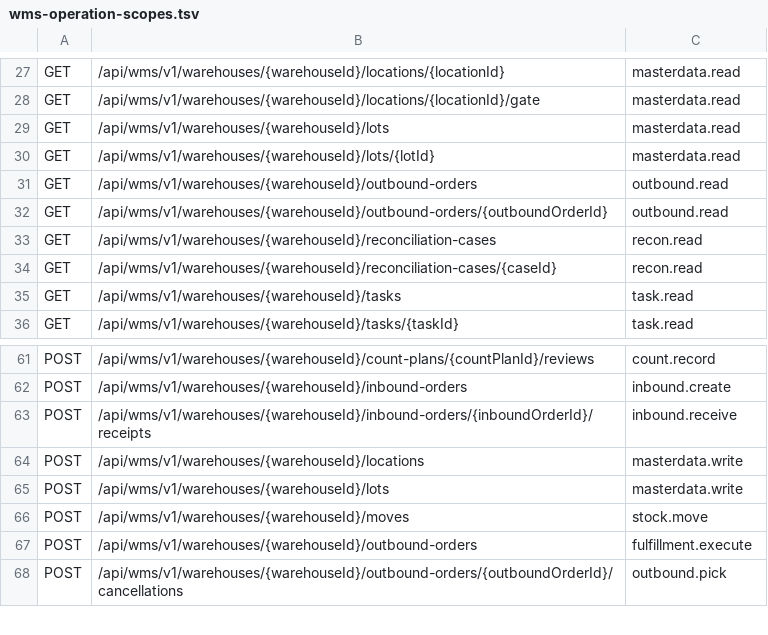
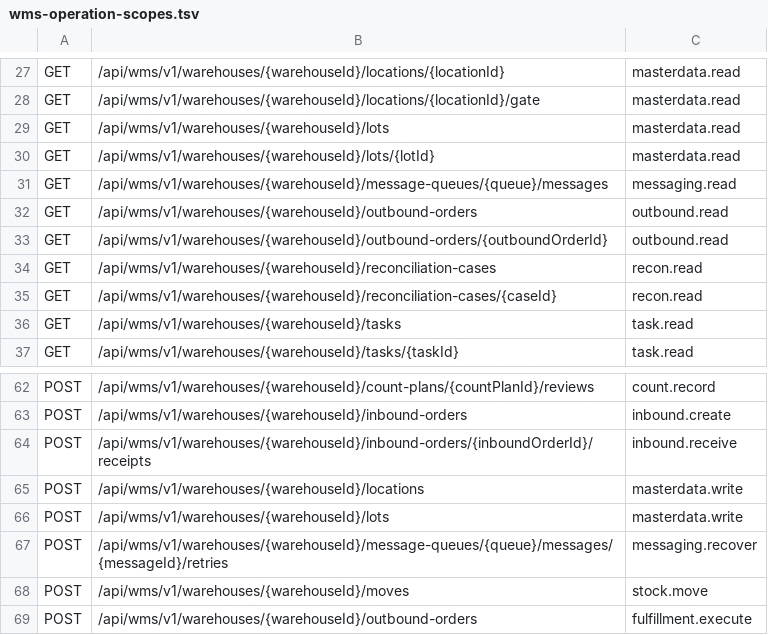
Before and after one commit to lirji/wms-platform, a TSV file: wms-security/src/main/resources/wms-operation-scopes.tsv, drawn as a sheet; only a part is shown, gaps mark what is left out; the shorter side is filled out with more unchanged rows; the diff names each change by its address in the sheet, - before the commit and + after, or states it on an @@ line.

Commit message:
feat(messaging): 增加保留原事件与代际的审计重试入口

```diff
--- a/wms-security/src/main/resources/wms-operation-scopes.tsv
+++ b/wms-security/src/main/resources/wms-operation-scopes.tsv
+row 31: GET | /api/wms/v1/warehouses/{warehouseId}/message-queues/{queue}/messages | messaging.read
+row 67: POST | /api/wms/v1/warehouses/{warehouseId}/message-queues/{queue}/messages/{messageId}/retries | messaging.recover
```
Also changed, not shown: 36 other files.
